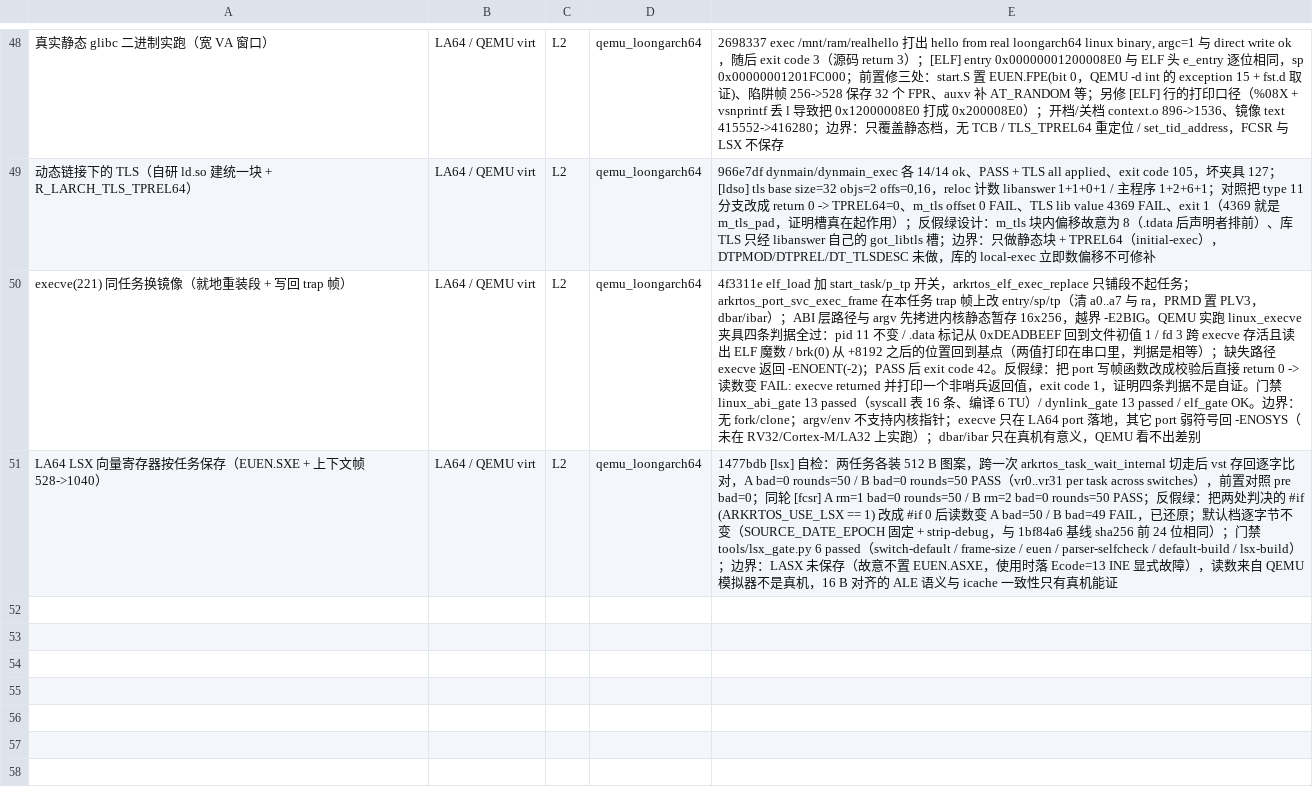
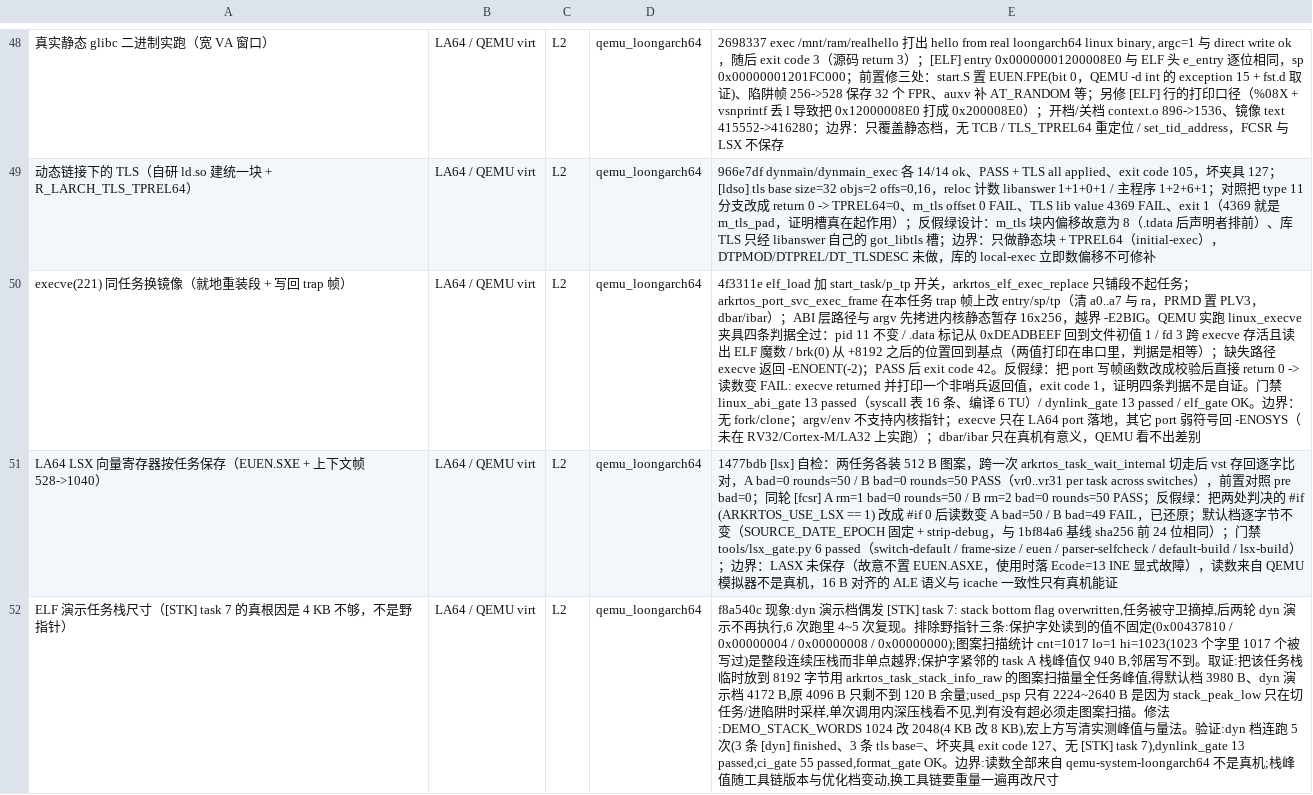
Before and after one commit to xw1998/ark_rtos, a TSV file: tools/evidence_levels.tsv, drawn as a sheet; only a part is shown, gaps mark what is left out; the diff names each change by its address in the sheet, - before the commit and + after, or states it on an @@ line.

Commit message:
docs: 台账补 ELF 演示任务栈一行（L2，提交 f8a540c）
[STK] task 7 的根因不是内核野指针，是演示任务自身 4 KB 栈不够：
图案扫描 1023 个字里 1017 个被写过，8 KB 量得默认档 3980 B、
dyn 演示档 4172 B。台账记这一行，避免以后再把「栈溢出」读成
「守卫误报」或「内核写坏」。

evidence_gate：37 行自洽，L0=2 L1=3 L2=28 L3=4（L3 冻结 4 不变）。

```diff
--- a/tools/evidence_levels.tsv
+++ b/tools/evidence_levels.tsv
+row 52: ELF 演示任务栈尺寸（[STK] task 7 的真根因是 4 KB 不够，不是野指针） | LA64 / QEMU virt | L2 | qemu_loongarch64 | f8a540c 现象:dyn 演示档偶发 [STK] task 7: stack bottom flag overwritten,任务被守卫摘掉,后两轮 dyn 演示不再执行,6 次跑里 4~5 次复现。排除野指针三条:保护字处读到的值不固定(0x00437810 / 0x00000004 / 0x00000008 / 0x00000000);图案扫描统计 cnt=1017 lo=1 hi=1023(1023 个字里 1017 个被写过)是整段连续压栈而非单点越界;保护字紧邻的 task A 栈峰值仅 940 B,邻居写不到。取证:把该任务栈临时放到 8192 字节用 arkrtos_task_stack_info_raw 的图案扫描量全任务峰值,得默认档 3980 B、dyn 演示档 4172 B,原 4096 B 只剩不到 120 B 余量;used_psp 只有 2224~2640 B 是因为 stack_peak_low 只在切任务/进陷阱时采样,单次调用内深压栈看不见,判有没有超必须走图案扫描。修法:DEMO_STACK_WORDS 1024 改 2048(4 KB 改 8 KB),宏上方写清实测峰值与量法。验证:dyn 档连跑 5 次(3 条 [dyn] finished、3 条 tls base=、坏夹具 exit code 127、无 [STK] task 7),dynlink_gate 13 passed,ci_gate 55 passed,format_gate OK。边界:读数全部来自 qemu-system-loongarch64 不是真机;栈峰值随工具链版本与优化档变动,换工具链要重量一遍再改尺寸
```
